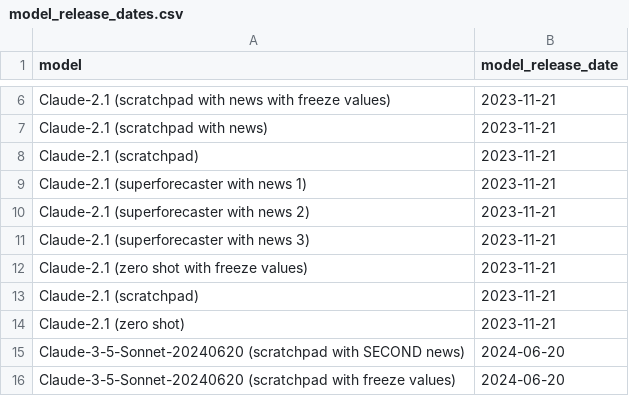
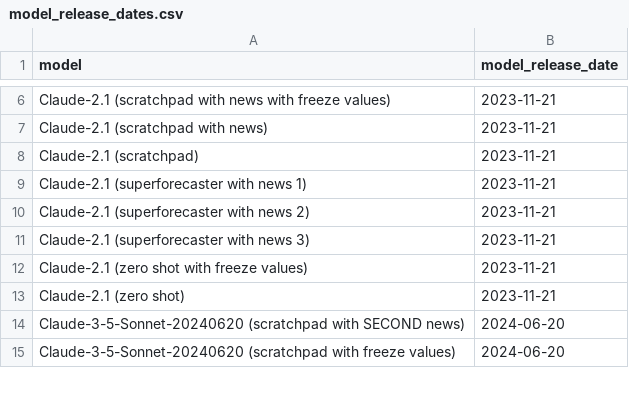
Before and after one commit to forecastingresearch/forecastbench, a CSV file: src/leaderboard/model_release_dates.csv, drawn as a sheet; only a part is shown, gaps mark what is left out.

Commit message:
leaderboard: remove duplicated row in model release dates

```diff
--- a/src/leaderboard/model_release_dates.csv
+++ b/src/leaderboard/model_release_dates.csv
@@ -12,3 +12,2 @@ Claude-2.1 (superforecaster with news 3),2023-11-21
 Claude-2.1 (zero shot with freeze values),2023-11-21
-Claude-2.1 (scratchpad),2023-11-21
 Claude-2.1 (zero shot),2023-11-21
```
